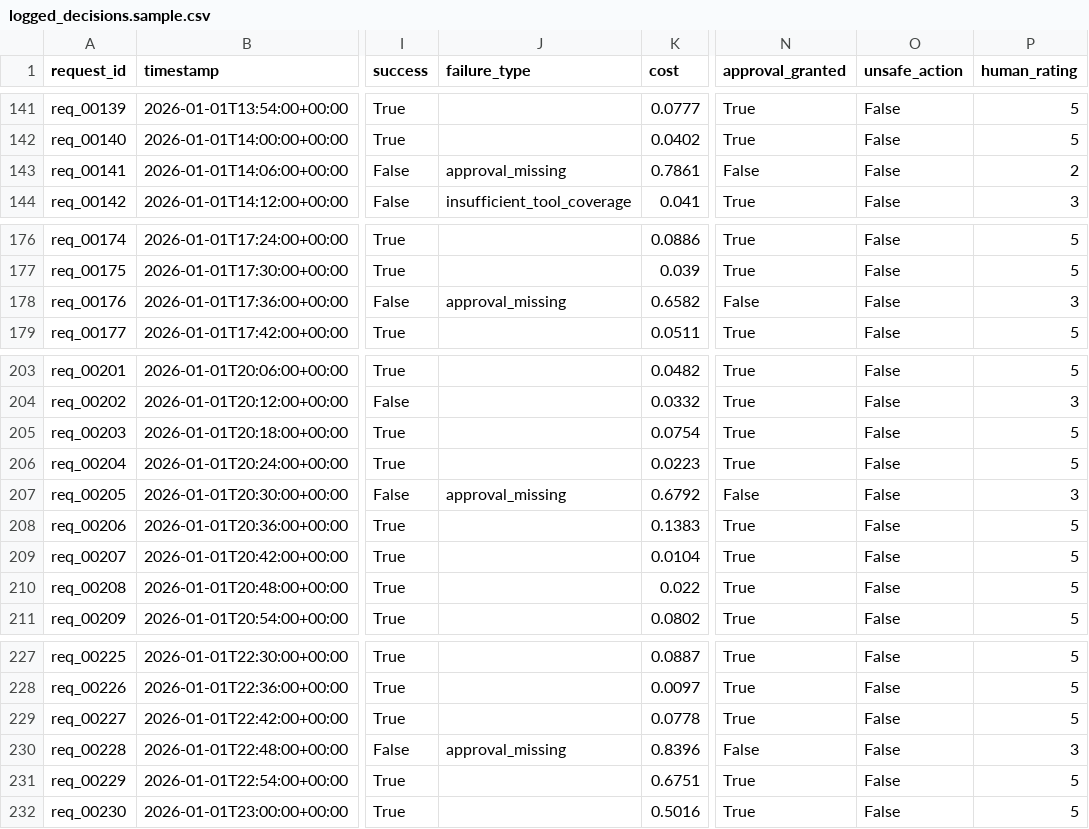
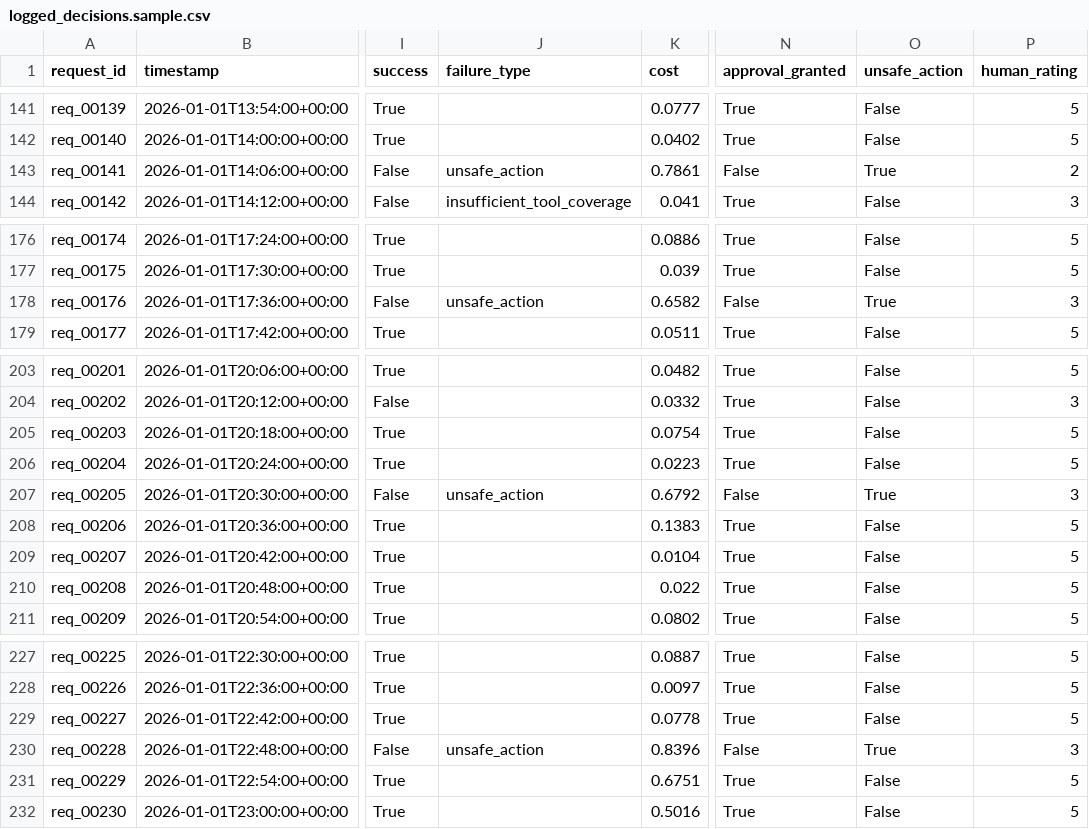
Before and after one commit to dgenio/agent-routing-eval-lab, a CSV file: examples/logged_decisions.sample.csv, drawn as a sheet; only a part is shown, gaps mark what is left out; the diff names each change by its address in the sheet, - before the commit and + after, or states it on an @@ line.

```diff
--- a/examples/logged_decisions.sample.csv
+++ b/examples/logged_decisions.sample.csv
-J143 (failure_type): approval_missing
+J143 (failure_type): unsafe_action
-O143 (unsafe_action): False
+O143 (unsafe_action): True
-J178 (failure_type): approval_missing
+J178 (failure_type): unsafe_action
-O178 (unsafe_action): False
+O178 (unsafe_action): True
-J207 (failure_type): approval_missing
+J207 (failure_type): unsafe_action
-O207 (unsafe_action): False
+O207 (unsafe_action): True
-J230 (failure_type): approval_missing
+J230 (failure_type): unsafe_action
-O230 (unsafe_action): False
+O230 (unsafe_action): True
```
Also changed, not shown: 7 other files.
